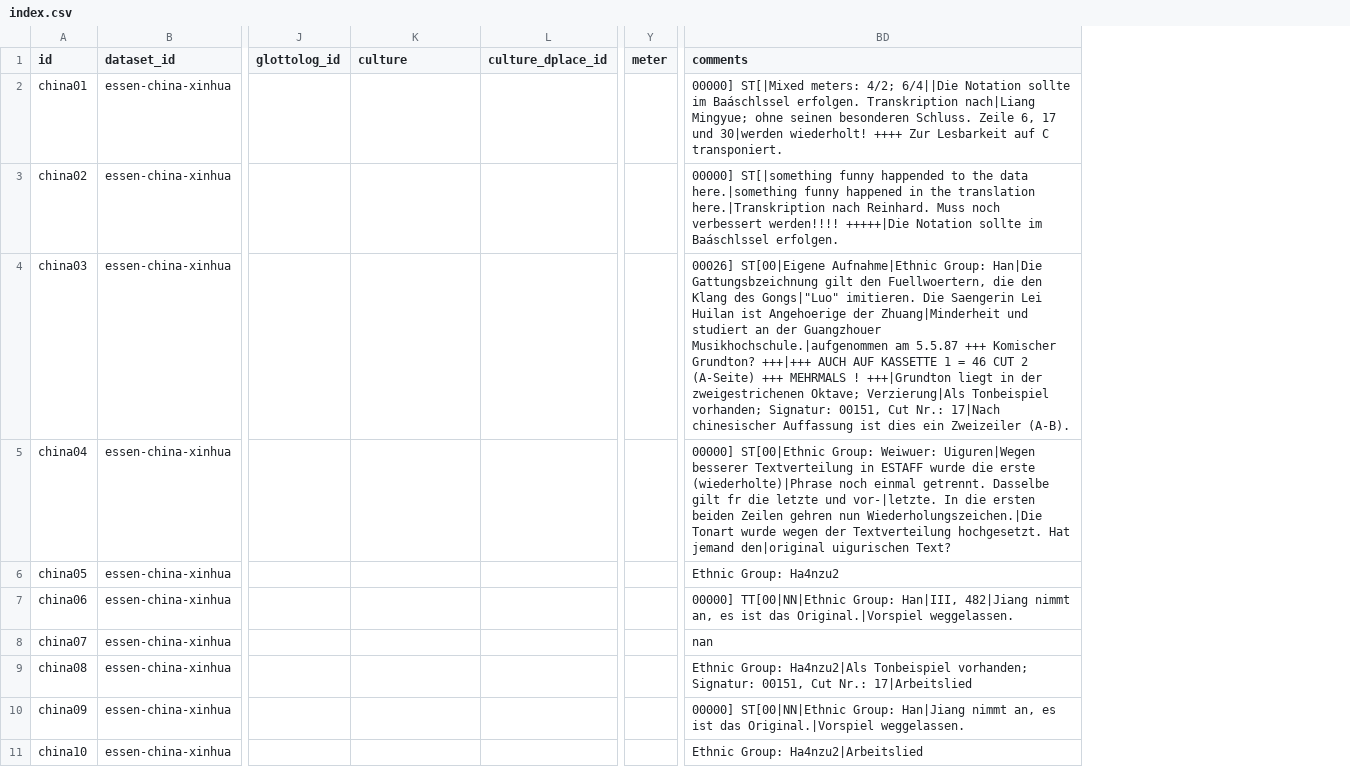
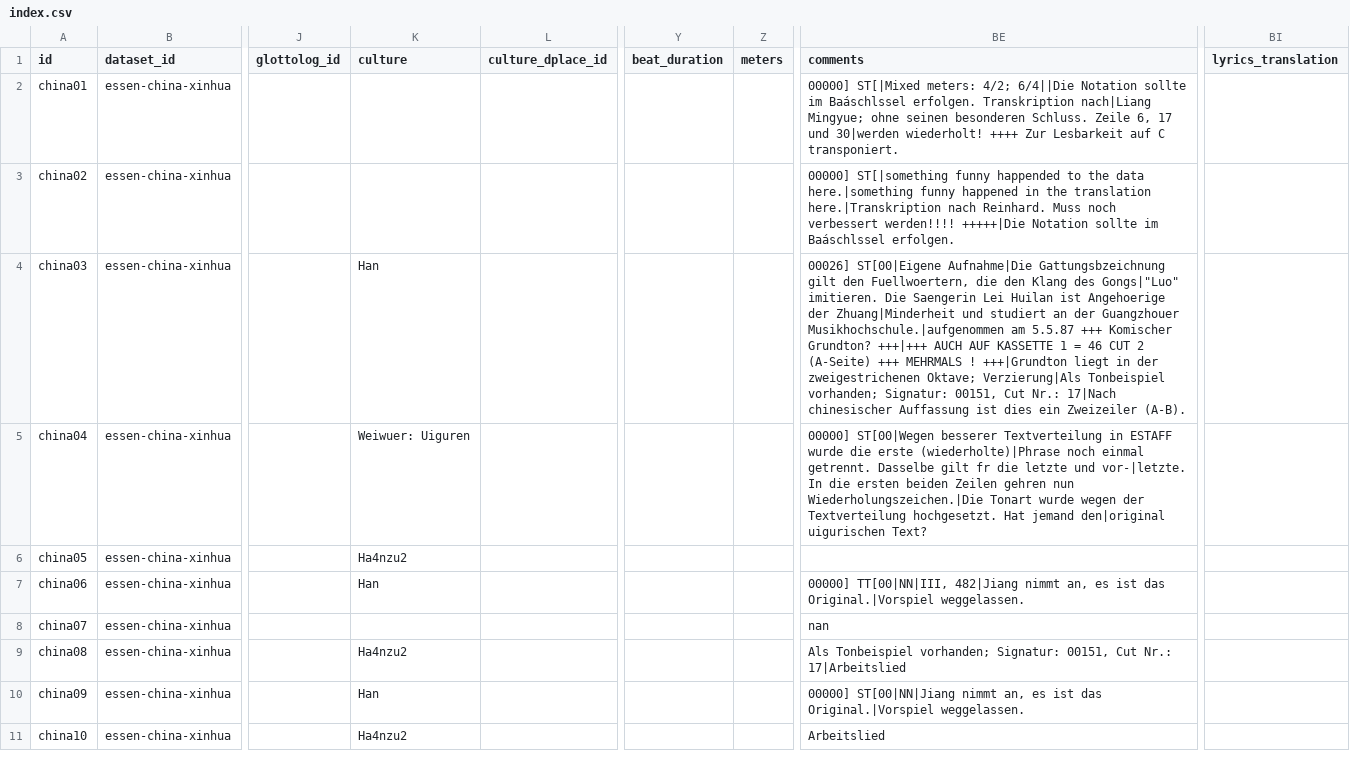
Before and after one commit to bacor/catafolk, a CSV file: datasets/essen-china-xinhua/index.csv, drawn as a sheet; only a part is shown, gaps mark what is left out; removed rows and columns are numbered as before the commit, all else as after; the diff names each change by its address in the sheet, - before the commit and + after, or states it on an @@ line.

```diff
--- a/datasets/essen-china-xinhua/index.csv
+++ b/datasets/essen-china-xinhua/index.csv
-column Y (meter), empty
+column Y (beat_duration), empty
+column Z (meters), empty
+column BI (lyrics_translation), empty
-K4 (culture): (empty)
+K4 (culture): Han
-BE4 (comments): 00026] ST[00|Eigene Aufnahme|Ethnic Group: Han|Die Gattungsbzeichnung gilt…
+BE4 (comments): 00026] ST[00|Eigene Aufnahme|Die Gattungsbzeichnung gilt…
-K5 (culture): (empty)
+K5 (culture): Weiwuer: Uiguren
-BE5 (comments): 00000] ST[00|Ethnic Group: Weiwuer: Uiguren|Wegen besserer Textverteilung…
+BE5 (comments): 00000] ST[00|Wegen besserer Textverteilung…
-K6 (culture): (empty)
+K6 (culture): Ha4nzu2
-BE6 (comments): Ethnic Group: Ha4nzu2
+BE6 (comments): (empty)
-K7 (culture): (empty)
+K7 (culture): Han
-BE7 (comments): 00000] TT[00|NN|Ethnic Group: Han|III, 482|Jiang nimmt…
+BE7 (comments): 00000] TT[00|NN|III, 482|Jiang nimmt…
-K9 (culture): (empty)
+K9 (culture): Ha4nzu2
-BE9 (comments): Ethnic Group: Ha4nzu2|Als Tonbeispiel vorhanden;…
+BE9 (comments): Als Tonbeispiel vorhanden;…
-K10 (culture): (empty)
+K10 (culture): Han
-BE10 (comments): 00000] ST[00|NN|Ethnic Group: Han|Jiang nimmt an,…
+BE10 (comments): 00000] ST[00|NN|Jiang nimmt an,…
-K11 (culture): (empty)
+K11 (culture): Ha4nzu2
-BE11 (comments): Ethnic Group: Ha4nzu2|Arbeitslied
+BE11 (comments): Arbeitslied
```
Also changed, not shown: datasets/essen-china-natmin/index.csv, 7 other files.
